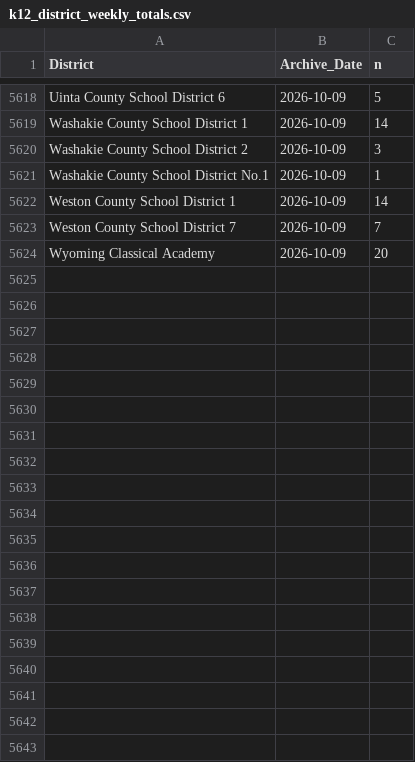
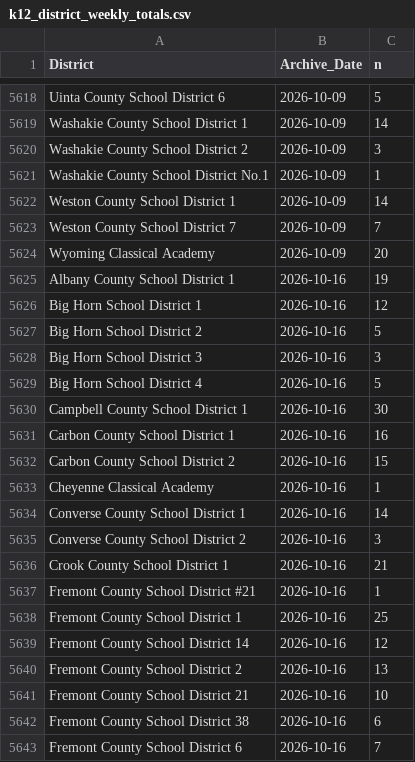
Before and after one commit to bostickmike/Wyoming-Education-Jobs-Dashboard, a CSV file: Wy_Ed_Jobs/k12_district_weekly_totals.csv, drawn as a sheet; only a part is shown, gaps mark what is left out; the diff covers the shown part only.

```diff
--- a/Wy_Ed_Jobs/k12_district_weekly_totals.csv
+++ b/Wy_Ed_Jobs/k12_district_weekly_totals.csv
@@ -5624 +5624,20 @@
 "Wyoming Classical Academy","2026-10-09",20
+"Albany County School District 1","2026-10-16",19
+"Big Horn School District 1","2026-10-16",12
+"Big Horn School District 2","2026-10-16",5
+"Big Horn School District 3","2026-10-16",3
+"Big Horn School District 4","2026-10-16",5
+"Campbell County School District 1","2026-10-16",30
+"Carbon County School District 1","2026-10-16",16
+"Carbon County School District 2","2026-10-16",15
+"Cheyenne Classical Academy","2026-10-16",1
+"Converse County School District 1","2026-10-16",14
+"Converse County School District 2","2026-10-16",3
+"Crook County School District 1","2026-10-16",21
+"Fremont County School District #21","2026-10-16",1
+"Fremont County School District 1","2026-10-16",25
+"Fremont County School District 14","2026-10-16",12
+"Fremont County School District 2","2026-10-16",13
+"Fremont County School District 21","2026-10-16",10
+"Fremont County School District 38","2026-10-16",6
+"Fremont County School District 6","2026-10-16",7
```
Also changed, not shown: 37 added rows elsewhere in this file, Wy_Ed_Jobs/allnow.csv, Wy_Ed_Jobs/allnow_he.csv, 10 other files.
